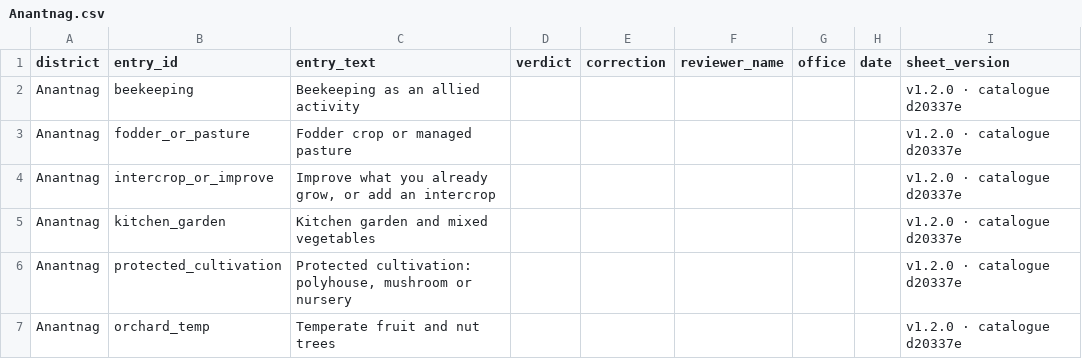
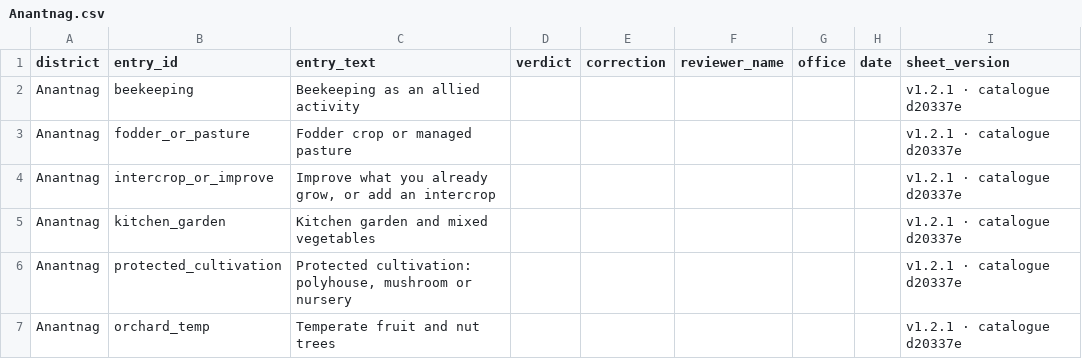
Before and after one commit to toibawani/kashmir-land-plan, a CSV file: review-sheets/Anantnag.csv, drawn as a sheet.

Commit message:
chore(release): 1.2.1, with six districts' tehsils and the offline check
The 1.2.0 tag predates the tehsil data and the DevTools offline run, so the notes
now name what actually shipped and the sheets are regenerated at the new version.

```diff
--- a/review-sheets/Anantnag.csv
+++ b/review-sheets/Anantnag.csv
@@ -1,7 +1,7 @@
 district,entry_id,entry_text,verdict,correction,reviewer_name,office,date,sheet_version
-"Anantnag","beekeeping","Beekeeping as an allied activity","","","","","","v1.2.0 · catalogue d20337e"
-"Anantnag","fodder_or_pasture","Fodder crop or managed pasture","","","","","","v1.2.0 · catalogue d20337e"
-"Anantnag","intercrop_or_improve","Improve what you already grow, or add an intercrop","","","","","","v1.2.0 · catalogue d20337e"
-"Anantnag","kitchen_garden","Kitchen garden and mixed vegetables","","","","","","v1.2.0 · catalogue d20337e"
-"Anantnag","protected_cultivation","Protected cultivation: polyhouse, mushroom or nursery","","","","","","v1.2.0 · catalogue d20337e"
-"Anantnag","orchard_temp","Temperate fruit and nut trees","","","","","","v1.2.0 · catalogue d20337e"
+"Anantnag","beekeeping","Beekeeping as an allied activity","","","","","","v1.2.1 · catalogue d20337e"
+"Anantnag","fodder_or_pasture","Fodder crop or managed pasture","","","","","","v1.2.1 · catalogue d20337e"
+"Anantnag","intercrop_or_improve","Improve what you already grow, or add an intercrop","","","","","","v1.2.1 · catalogue d20337e"
+"Anantnag","kitchen_garden","Kitchen garden and mixed vegetables","","","","","","v1.2.1 · catalogue d20337e"
+"Anantnag","protected_cultivation","Protected cultivation: polyhouse, mushroom or nursery","","","","","","v1.2.1 · catalogue d20337e"
+"Anantnag","orchard_temp","Temperate fruit and nut trees","","","","","","v1.2.1 · catalogue d20337e"
```
Also changed, not shown: review-sheets/Bandipora.csv, review-sheets/Baramulla.csv, 42 other files.
